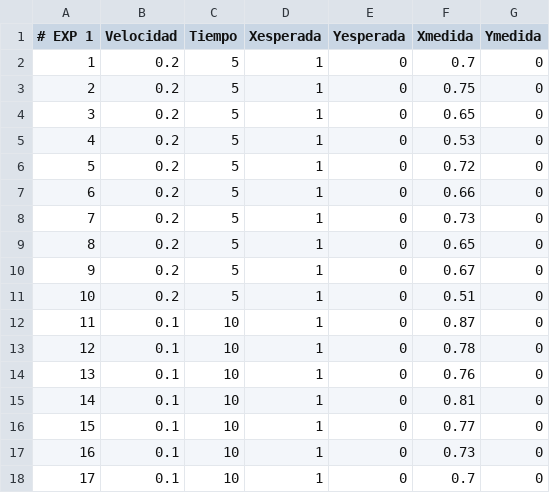
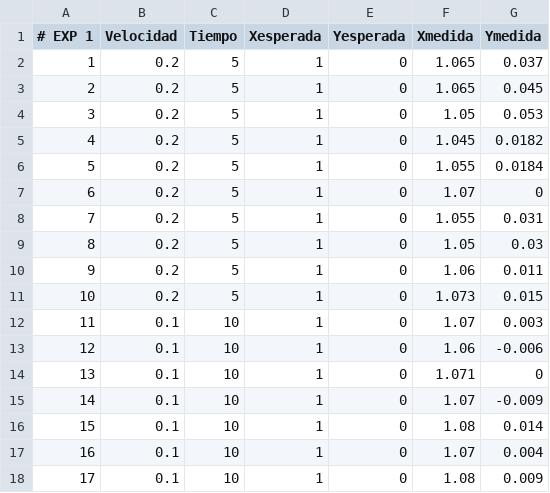
Before and after one commit to A01024901/ADJIC-bot, a CSV file: Minichallenges/minichal4/src/experimentation/exp_lineares.csv, drawn as a sheet; only a part is shown; the diff covers the shown part only.

```diff
--- a/Minichallenges/minichal4/src/experimentation/exp_lineares.csv
+++ b/Minichallenges/minichal4/src/experimentation/exp_lineares.csv
@@ -1,18 +1,18 @@
 # EXP 1,Velocidad,Tiempo,Xesperada,Yesperada,Xmedida,Ymedida
-1,0.2,5,1,0,0.7,0
-2,0.2,5,1,0,0.75,0
-3,0.2,5,1,0,0.65,0
-4,0.2,5,1,0,0.53,0
-5,0.2,5,1,0,0.72,0
-6,0.2,5,1,0,0.66,0
-7,0.2,5,1,0,0.73,0
-8,0.2,5,1,0,0.65,0
-9,0.2,5,1,0,0.67,0
-10,0.2,5,1,0,0.51,0
-11,0.1,10,1,0,0.87,0
-12,0.1,10,1,0,0.78,0
-13,0.1,10,1,0,0.76,0
-14,0.1,10,1,0,0.81,0
-15,0.1,10,1,0,0.77,0
-16,0.1,10,1,0,0.73,0
-17,0.1,10,1,0,0.7,0
+1,0.2,5,1,0,1.065,0.037
+2,0.2,5,1,0,1.065,0.045
+3,0.2,5,1,0,1.05,0.053
+4,0.2,5,1,0,1.045,0.0182
+5,0.2,5,1,0,1.055,0.0184
+6,0.2,5,1,0,1.07,0
+7,0.2,5,1,0,1.055,0.031
+8,0.2,5,1,0,1.05,0.03
+9,0.2,5,1,0,1.06,0.011
+10,0.2,5,1,0,1.073,0.015
+11,0.1,10,1,0,1.07,0.003
+12,0.1,10,1,0,1.06,-0.006
+13,0.1,10,1,0,1.071,0
+14,0.1,10,1,0,1.07,-0.009
+15,0.1,10,1,0,1.08,0.014
+16,0.1,10,1,0,1.07,0.004
+17,0.1,10,1,0,1.08,0.009
```
Also changed, not shown: 76 edited cells elsewhere in this file, 6 other files.
